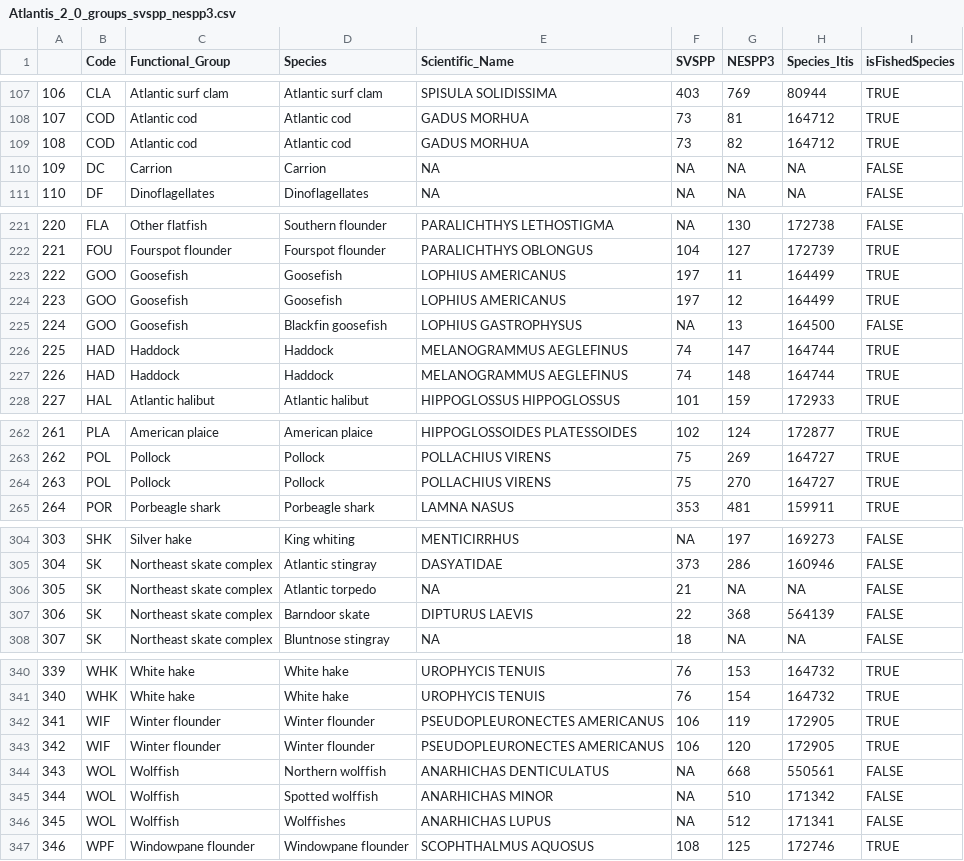
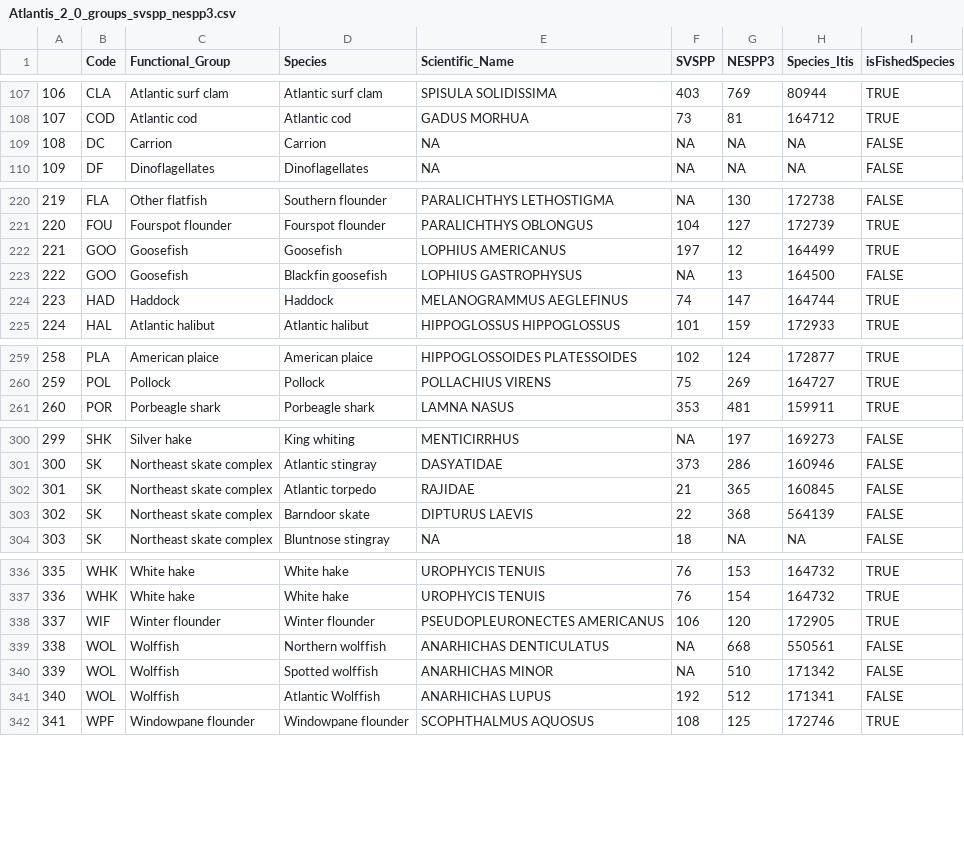
Before and after one commit to NEFSC/READ-EDAB-neusAtlantis, a CSV file: data-raw/data/Atlantis_2_0_groups_svspp_nespp3.csv, drawn as a sheet; only a part is shown, gaps mark what is left out; removed rows and columns are numbered as before the commit, all else as after; the diff covers the shown part only; the diff names each change by its address in the sheet, - before the commit and + after, or states it on an @@ line.

Commit message:
filteres out additional Wolfish entry after adding atlantic wolffish - removed duplicate species with 2 nespp3 codes - updated to reflect changes groupNames.txt and csv

```diff
--- a/data-raw/data/Atlantis_2_0_groups_svspp_nespp3.csv
+++ b/data-raw/data/Atlantis_2_0_groups_svspp_nespp3.csv
-row 109: 108 | COD | Atlantic cod | Atlantic cod | GADUS MORHUA | 73 | 82 | 164712 | TRUE
@@ column A renumbered from row 109 down @@
-row 223: 222 | GOO | Goosefish | Goosefish | LOPHIUS AMERICANUS | 197 | 11 | 164499 | TRUE
-row 227: 226 | HAD | Haddock | Haddock | MELANOGRAMMUS AEGLEFINUS | 74 | 148 | 164744 | TRUE
-row 264: 263 | POL | Pollock | Pollock | POLLACHIUS VIRENS | 75 | 270 | 164727 | TRUE
-E302 (Scientific_Name): NA
+E302 (Scientific_Name): RAJIDAE
-G302 (NESPP3): NA
+G302 (NESPP3): 365
-H302 (Species_Itis): NA
+H302 (Species_Itis): 160845
-row 342: 341 | WIF | Winter flounder | Winter flounder | PSEUDOPLEURONECTES AMERICANUS | 106 | 119 | 172905 | TRUE
-D341 (Species): Wolffishes
+D341 (Species): Atlantic Wolffish
-F341 (SVSPP): NA
+F341 (SVSPP): 192
```
Also changed, not shown: 1 edited cell elsewhere in this file, data-raw/data/Atlantis_1_5_groups_svspp_nespp3.csv, data/functionalGroupNames.csv, 2 other files.
